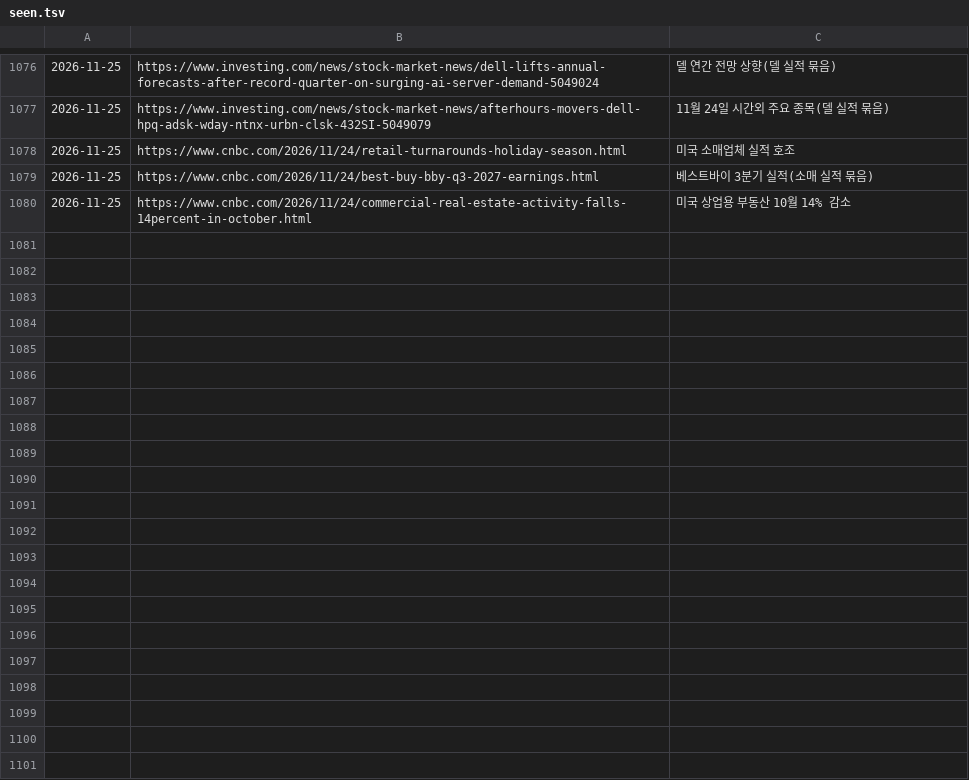
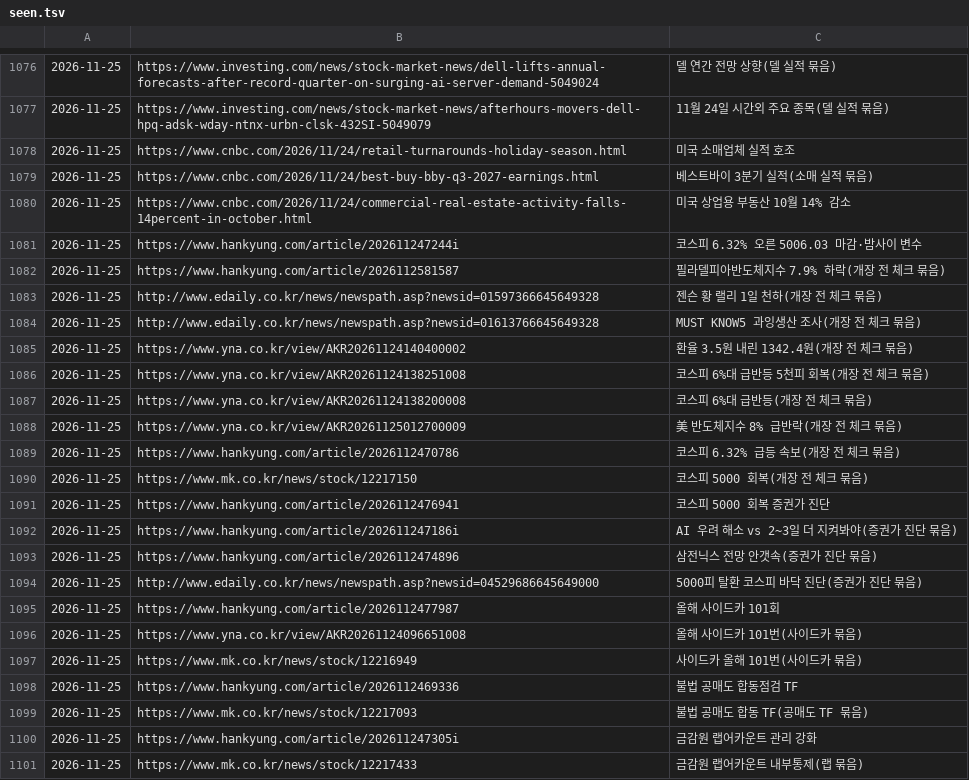
Before and after one commit to Jaesung-kim/it-news, a TSV file: data/seen.tsv, drawn as a sheet; only a part is shown, gaps mark what is left out.

Commit message:
news(stock-kr): 2026-11-25 오전 07:30

```diff
--- a/data/seen.tsv
+++ b/data/seen.tsv
@@ -1080 +1080,22 @@
 2026-11-25	https://www.cnbc.com/2026/11/24/commercial-real-estate-activity-falls-14percent-in-october.html	미국 상업용 부동산 10월 14% 감소
+2026-11-25	https://www.hankyung.com/article/202611247244i	코스피 6.32% 오른 5006.03 마감·밤사이 변수
+2026-11-25	https://www.hankyung.com/article/2026112581587	필라델피아반도체지수 7.9% 하락(개장 전 체크 묶음)
+2026-11-25	http://www.edaily.co.kr/news/newspath.asp?newsid=01597366645649328	젠슨 황 랠리 1일 천하(개장 전 체크 묶음)
+2026-11-25	http://www.edaily.co.kr/news/newspath.asp?newsid=01613766645649328	MUST KNOW5 과잉생산 조사(개장 전 체크 묶음)
+2026-11-25	https://www.yna.co.kr/view/AKR20261124140400002	환율 3.5원 내린 1342.4원(개장 전 체크 묶음)
+2026-11-25	https://www.yna.co.kr/view/AKR20261124138251008	코스피 6%대 급반등 5천피 회복(개장 전 체크 묶음)
+2026-11-25	https://www.yna.co.kr/view/AKR20261124138200008	코스피 6%대 급반등(개장 전 체크 묶음)
+2026-11-25	https://www.yna.co.kr/view/AKR20261125012700009	美 반도체지수 8% 급반락(개장 전 체크 묶음)
+2026-11-25	https://www.hankyung.com/article/2026112470786	코스피 6.32% 급등 속보(개장 전 체크 묶음)
+2026-11-25	https://www.mk.co.kr/news/stock/12217150	코스피 5000 회복(개장 전 체크 묶음)
+2026-11-25	https://www.hankyung.com/article/2026112476941	코스피 5000 회복 증권가 진단
+2026-11-25	https://www.hankyung.com/article/202611247186i	AI 우려 해소 vs 2~3일 더 지켜봐야(증권가 진단 묶음)
+2026-11-25	https://www.hankyung.com/article/2026112474896	삼전닉스 전망 안갯속(증권가 진단 묶음)
+2026-11-25	http://www.edaily.co.kr/news/newspath.asp?newsid=04529686645649000	5000피 탈환 코스피 바닥 진단(증권가 진단 묶음)
+2026-11-25	https://www.hankyung.com/article/2026112477987	올해 사이드카 101회
+2026-11-25	https://www.yna.co.kr/view/AKR20261124096651008	올해 사이드카 101번(사이드카 묶음)
+2026-11-25	https://www.mk.co.kr/news/stock/12216949	사이드카 올해 101번(사이드카 묶음)
+2026-11-25	https://www.hankyung.com/article/2026112469336	불법 공매도 합동점검 TF
+2026-11-25	https://www.mk.co.kr/news/stock/12217093	불법 공매도 합동 TF(공매도 TF 묶음)
+2026-11-25	https://www.hankyung.com/article/202611247305i	금감원 랩어카운트 관리 강화
+2026-11-25	https://www.mk.co.kr/news/stock/12217433	금감원 랩어카운트 내부통제(랩 묶음)
```
Also changed, not shown: 7 other files.
